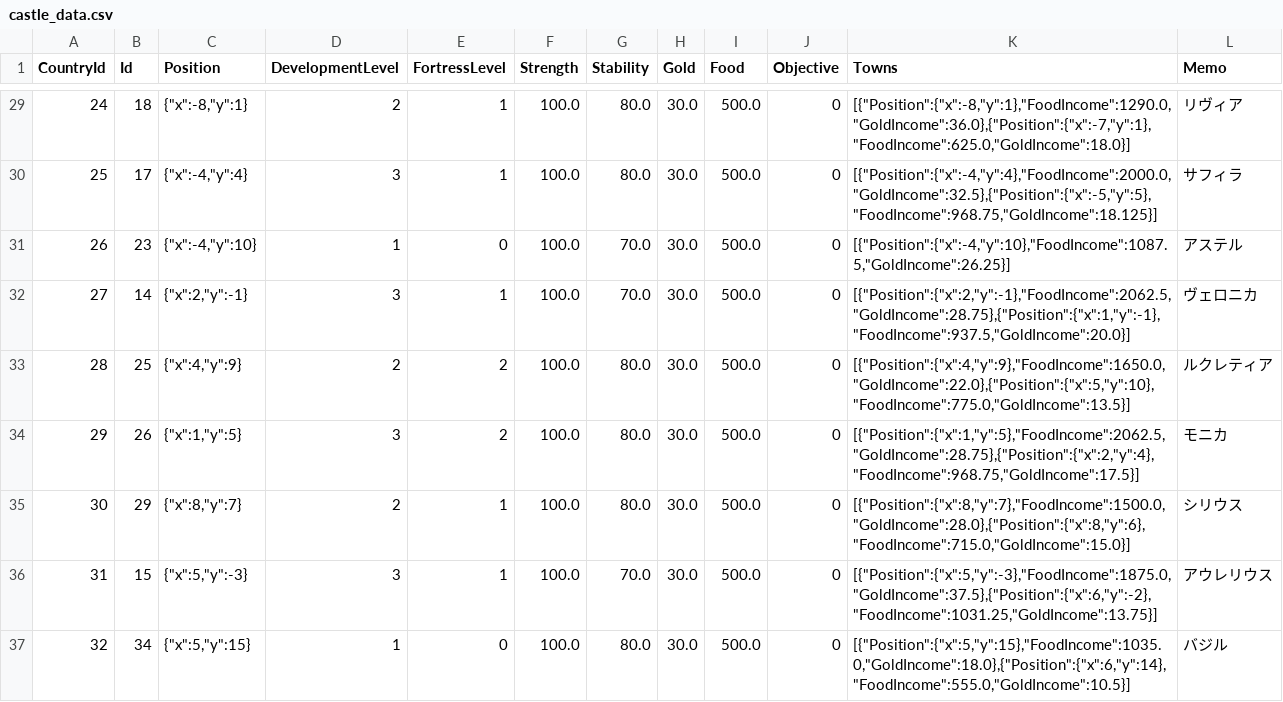
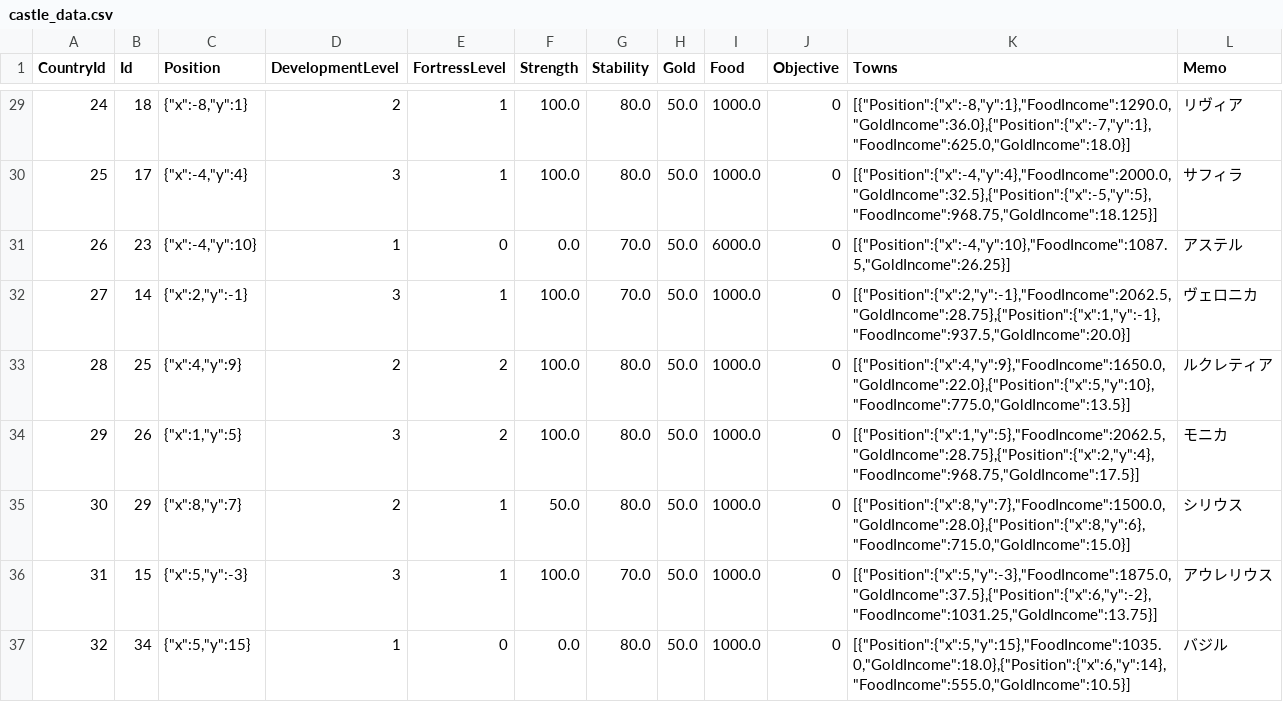
Before and after one commit to 778a0a/betrayer2, a CSV file: Assets/Resources/Scenarios/01/castle_data.csv, drawn as a sheet; only a part is shown, gaps mark what is left out; the diff covers the shown part only.

```diff
--- a/Assets/Resources/Scenarios/01/castle_data.csv
+++ b/Assets/Resources/Scenarios/01/castle_data.csv
@@ -29,9 +29,9 @@
-24	18	{"x":-8,"y":1}	2	1	100.0	80.0	30.0	500.0	0	[{"Position":{"x":-8,"y":1},"FoodIncome":1290.0,"GoldIncome":36.0},{"Position":{"x":-7,"y":1},"FoodIncome":625.0,"GoldIncome":18.0}]	"リヴィア"	
-25	17	{"x":-4,"y":4}	3	1	100.0	80.0	30.0	500.0	0	[{"Position":{"x":-4,"y":4},"FoodIncome":2000.0,"GoldIncome":32.5},{"Position":{"x":-5,"y":5},"FoodIncome":968.75,"GoldIncome":18.125}]	"サフィラ"	
-26	23	{"x":-4,"y":10}	1	0	100.0	70.0	30.0	500.0	0	[{"Position":{"x":-4,"y":10},"FoodIncome":1087.5,"GoldIncome":26.25}]	"アステル"	
-27	14	{"x":2,"y":-1}	3	1	100.0	70.0	30.0	500.0	0	[{"Position":{"x":2,"y":-1},"FoodIncome":2062.5,"GoldIncome":28.75},{"Position":{"x":1,"y":-1},"FoodIncome":937.5,"GoldIncome":20.0}]	"ヴェロニカ"	
-28	25	{"x":4,"y":9}	2	2	100.0	80.0	30.0	500.0	0	[{"Position":{"x":4,"y":9},"FoodIncome":1650.0,"GoldIncome":22.0},{"Position":{"x":5,"y":10},"FoodIncome":775.0,"GoldIncome":13.5}]	"ルクレティア"	
-29	26	{"x":1,"y":5}	3	2	100.0	80.0	30.0	500.0	0	[{"Position":{"x":1,"y":5},"FoodIncome":2062.5,"GoldIncome":28.75},{"Position":{"x":2,"y":4},"FoodIncome":968.75,"GoldIncome":17.5}]	"モニカ"	
-30	29	{"x":8,"y":7}	2	1	100.0	80.0	30.0	500.0	0	[{"Position":{"x":8,"y":7},"FoodIncome":1500.0,"GoldIncome":28.0},{"Position":{"x":8,"y":6},"FoodIncome":715.0,"GoldIncome":15.0}]	"シリウス"	
-31	15	{"x":5,"y":-3}	3	1	100.0	70.0	30.0	500.0	0	[{"Position":{"x":5,"y":-3},"FoodIncome":1875.0,"GoldIncome":37.5},{"Position":{"x":6,"y":-2},"FoodIncome":1031.25,"GoldIncome":13.75}]	"アウレリウス"	
-32	34	{"x":5,"y":15}	1	0	100.0	80.0	30.0	500.0	0	[{"Position":{"x":5,"y":15},"FoodIncome":1035.0,"GoldIncome":18.0},{"Position":{"x":6,"y":14},"FoodIncome":555.0,"GoldIncome":10.5}]	"バジル"
+24	18	{"x":-8,"y":1}	2	1	100.0	80.0	50.0	1000.0	0	[{"Position":{"x":-8,"y":1},"FoodIncome":1290.0,"GoldIncome":36.0},{"Position":{"x":-7,"y":1},"FoodIncome":625.0,"GoldIncome":18.0}]	"リヴィア"	
+25	17	{"x":-4,"y":4}	3	1	100.0	80.0	50.0	1000.0	0	[{"Position":{"x":-4,"y":4},"FoodIncome":2000.0,"GoldIncome":32.5},{"Position":{"x":-5,"y":5},"FoodIncome":968.75,"GoldIncome":18.125}]	"サフィラ"	
+26	23	{"x":-4,"y":10}	1	0	0.0	70.0	50.0	6000.0	0	[{"Position":{"x":-4,"y":10},"FoodIncome":1087.5,"GoldIncome":26.25}]	"アステル"	
+27	14	{"x":2,"y":-1}	3	1	100.0	70.0	50.0	1000.0	0	[{"Position":{"x":2,"y":-1},"FoodIncome":2062.5,"GoldIncome":28.75},{"Position":{"x":1,"y":-1},"FoodIncome":937.5,"GoldIncome":20.0}]	"ヴェロニカ"	
+28	25	{"x":4,"y":9}	2	2	100.0	80.0	50.0	1000.0	0	[{"Position":{"x":4,"y":9},"FoodIncome":1650.0,"GoldIncome":22.0},{"Position":{"x":5,"y":10},"FoodIncome":775.0,"GoldIncome":13.5}]	"ルクレティア"	
+29	26	{"x":1,"y":5}	3	2	100.0	80.0	50.0	1000.0	0	[{"Position":{"x":1,"y":5},"FoodIncome":2062.5,"GoldIncome":28.75},{"Position":{"x":2,"y":4},"FoodIncome":968.75,"GoldIncome":17.5}]	"モニカ"	
+30	29	{"x":8,"y":7}	2	1	50.0	80.0	50.0	1000.0	0	[{"Position":{"x":8,"y":7},"FoodIncome":1500.0,"GoldIncome":28.0},{"Position":{"x":8,"y":6},"FoodIncome":715.0,"GoldIncome":15.0}]	"シリウス"	
+31	15	{"x":5,"y":-3}	3	1	100.0	70.0	50.0	1000.0	0	[{"Position":{"x":5,"y":-3},"FoodIncome":1875.0,"GoldIncome":37.5},{"Position":{"x":6,"y":-2},"FoodIncome":1031.25,"GoldIncome":13.75}]	"アウレリウス"	
+32	34	{"x":5,"y":15}	1	0	0.0	80.0	50.0	1000.0	0	[{"Position":{"x":5,"y":15},"FoodIncome":1035.0,"GoldIncome":18.0},{"Position":{"x":6,"y":14},"FoodIncome":555.0,"GoldIncome":10.5}]	"バジル"
```
Also changed, not shown: 72 edited cells elsewhere in this file, Assets/Resources/Scenarios/01/character_data.csv.
